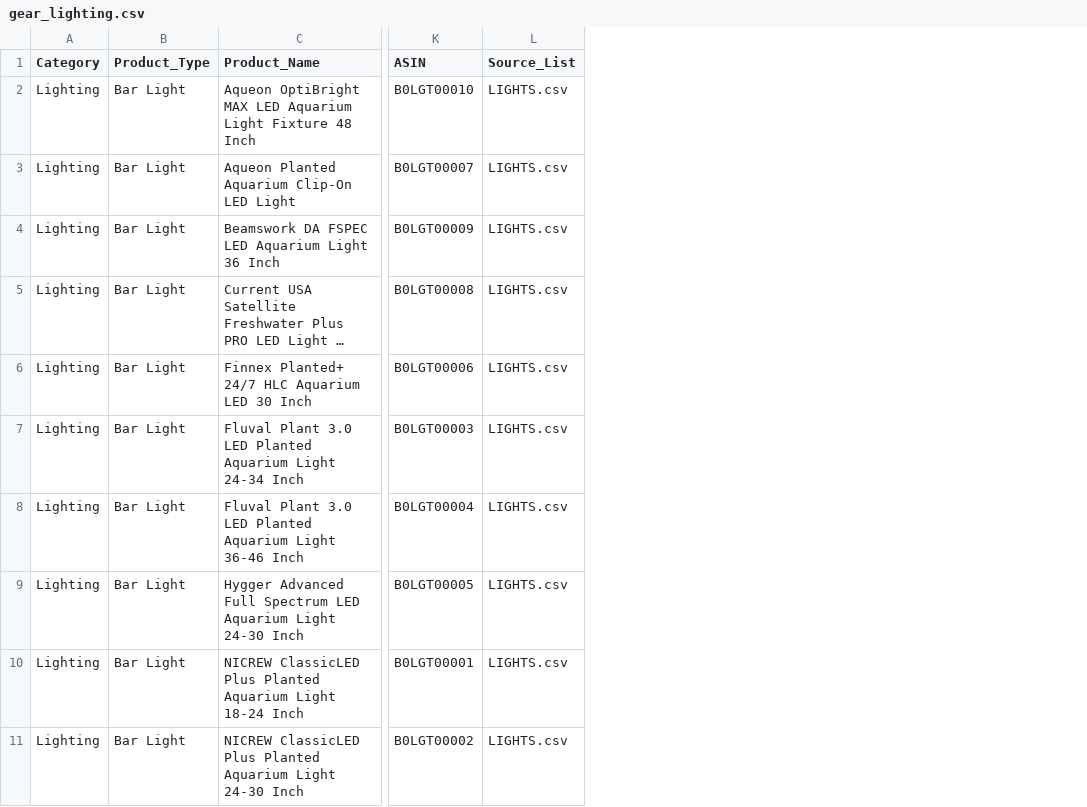
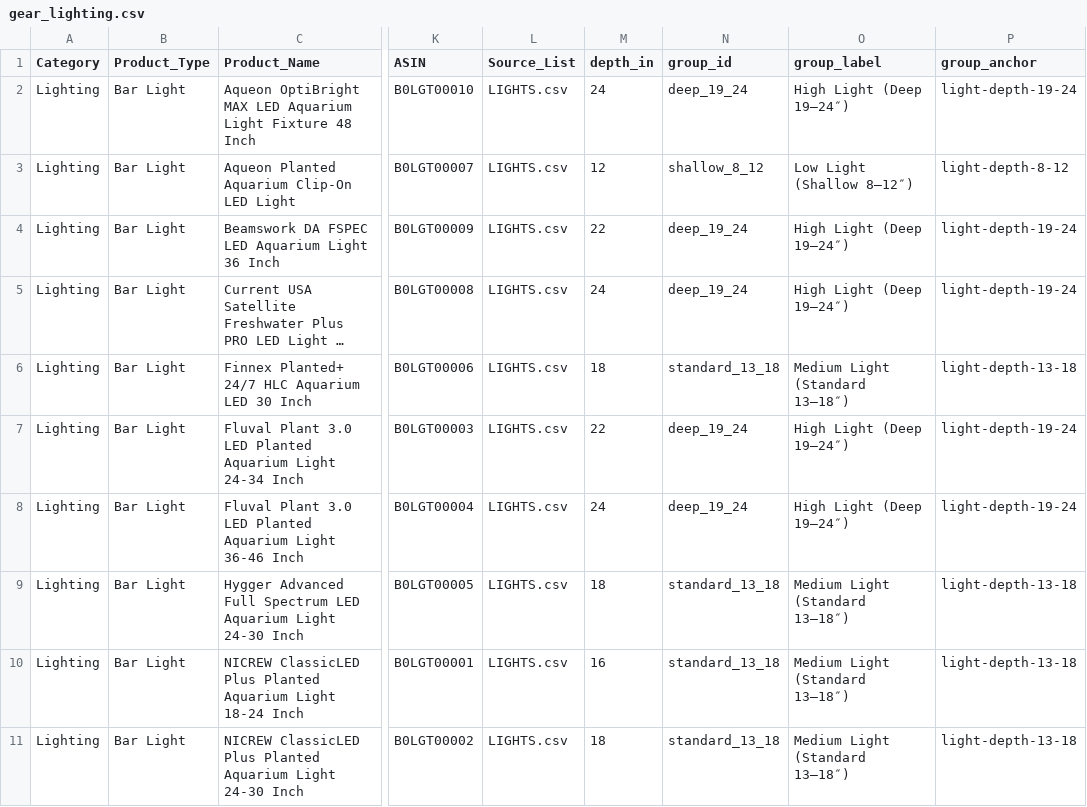
Before and after one commit to cxchajon/website-fish-keeper, a CSV file: data/gear_lighting.csv, drawn as a sheet; only a part is shown, gaps mark what is left out; long unchanged cells end in …; the diff names each change by its address in the sheet, - before the commit and + after, or states it on an @@ line.

Commit message:
Lighting remediation: depth metadata, anchors, highlight-by-depth, Amazon rel flag

```diff
--- a/data/gear_lighting.csv
+++ b/data/gear_lighting.csv
+column M (depth_in), rows 2-11: 24 | 12 | 22 | 24 | 18 | 22 | 24 | 18 | 16 | 18
+column N (group_id), rows 2-11: deep_19_24 | shallow_8_12 | deep_19_24 | deep_19_24 | standard_13_18 | deep_19_24 | deep_19_24 | standard_13_18 | standard_13_18 | standard_13_18
+column O (group_label), rows 2-11: High Light (Deep 19–24″) | Low Light (Shallow 8–12″) | High Light (Deep 19–24″) | High Light (Deep 19–24″) | Medium Light (Standard 13–18″) | High Light (Deep 19–24″) | High Light (Deep 19–24″) | Medium Light (Standard 13–18″) | Medium Light (Standard 13–18″) | Medium Light (Standard 13–18″)
+column P (group_anchor), rows 2-11: light-depth-19-24 | light-depth-8-12 | light-depth-19-24 | light-depth-19-24 | light-depth-13-18 | light-depth-19-24 | light-depth-19-24 | light-depth-13-18 | light-depth-13-18 | light-depth-13-18
```
Also changed, not shown: 6 other files.
